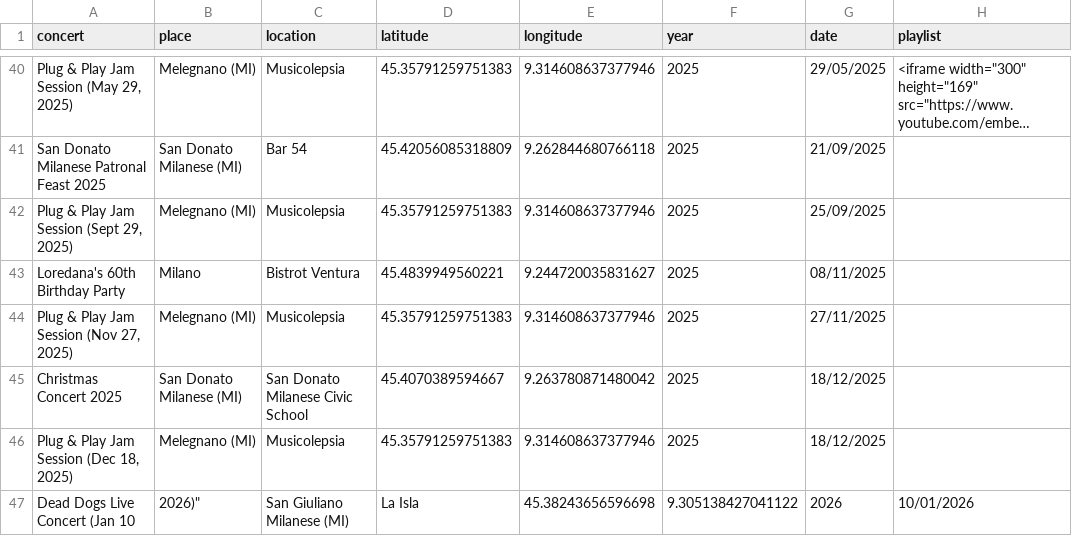
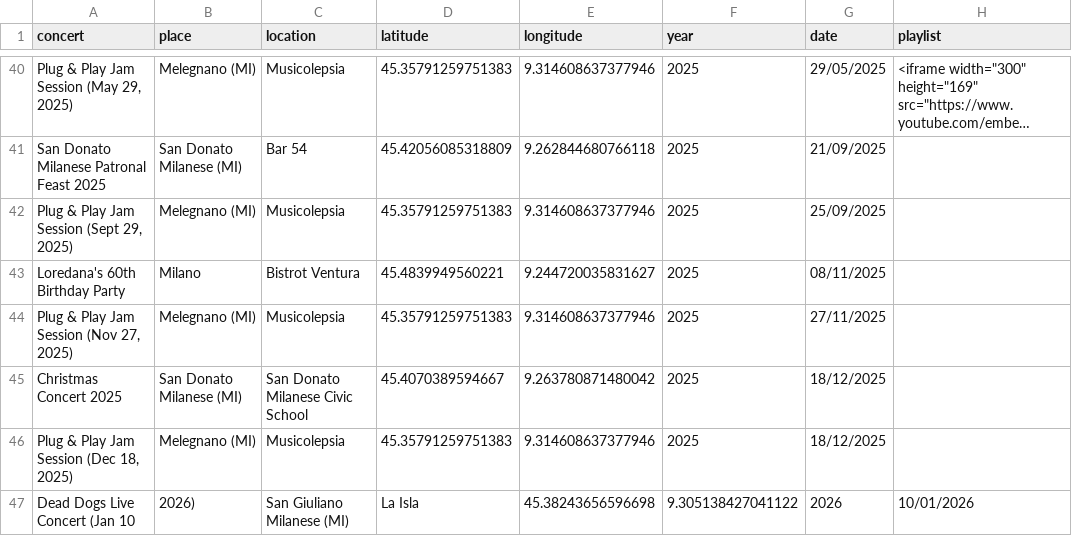
Before and after one commit to asperanz/Dead-Dogs-Analytics-ShinyApp, a CSV file: Production/Shiny/data/Dead Dogs Live Concerts.csv, drawn as a sheet; only a part is shown, gaps mark what is left out; long unchanged cells end in …; the diff names each change by its address in the sheet, - before the commit and + after, or states it on an @@ line.

Commit message:
File updated

```diff
--- a/Production/Shiny/data/Dead Dogs Live Concerts.csv
+++ b/Production/Shiny/data/Dead Dogs Live Concerts.csv
-B47 (place): 2026)"
+B47 (place): 2026)
```
